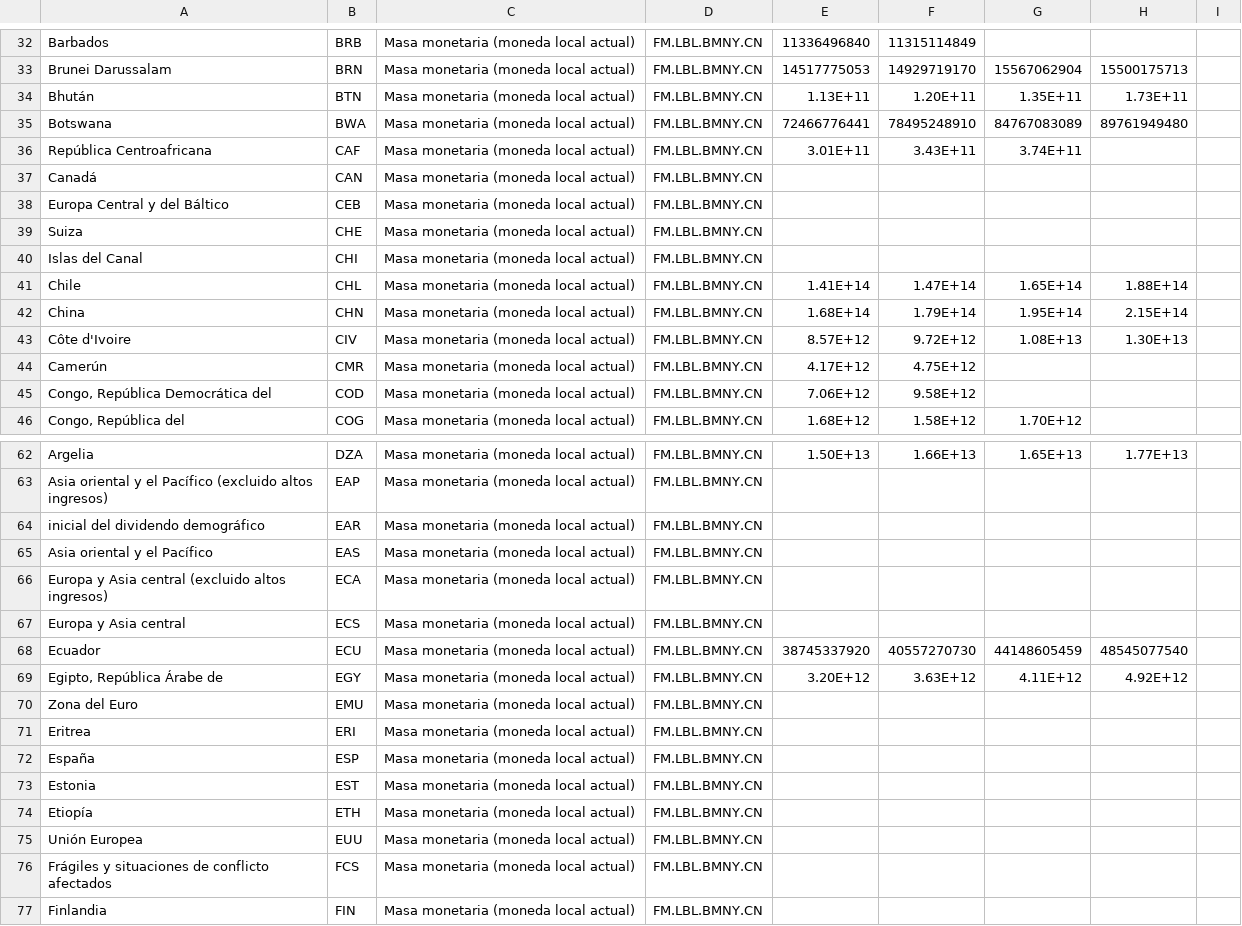
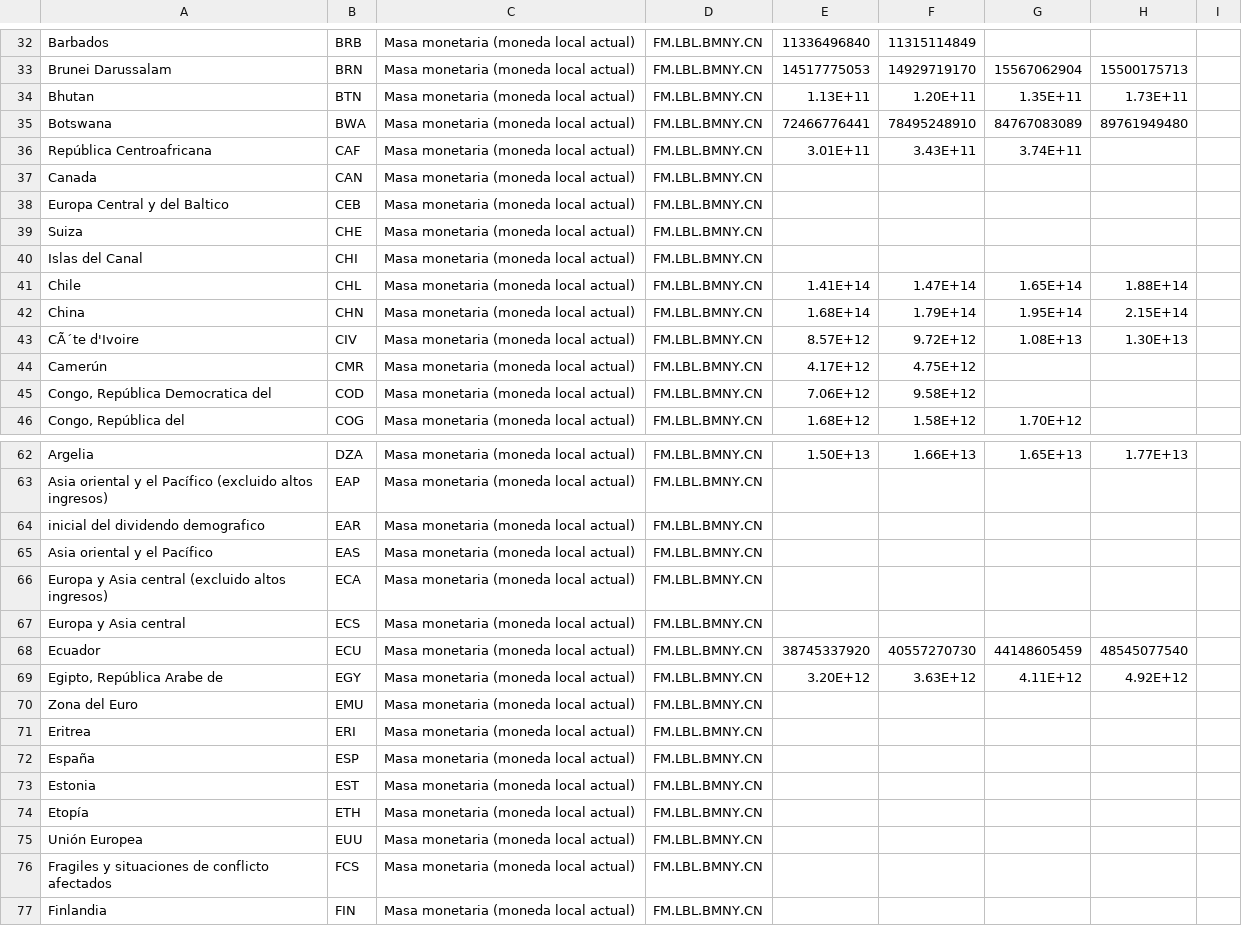
Before and after one commit to Juan-Monreal/etl-test, a CSV file: data/monetary_mass.csv, drawn as a sheet; only a part is shown, gaps mark what is left out; the diff covers the shown part only.

```diff
--- a/data/monetary_mass.csv
+++ b/data/monetary_mass.csv
@@ -33,7 +33,7 @@ Barbados,BRB,Masa monetaria (moneda local actual),FM.LBL.BMNY.CN,11336496840,113
 Brunei Darussalam,BRN,Masa monetaria (moneda local actual),FM.LBL.BMNY.CN,14517775053,14929719170,15567062904,15500175713,
-Bhután,BTN,Masa monetaria (moneda local actual),FM.LBL.BMNY.CN,1.13E+11,1.20E+11,1.35E+11,1.73E+11,
+Bhutan,BTN,Masa monetaria (moneda local actual),FM.LBL.BMNY.CN,1.13E+11,1.20E+11,1.35E+11,1.73E+11,
 Botswana,BWA,Masa monetaria (moneda local actual),FM.LBL.BMNY.CN,72466776441,78495248910,84767083089,89761949480,
 República Centroafricana,CAF,Masa monetaria (moneda local actual),FM.LBL.BMNY.CN,3.01E+11,3.43E+11,3.74E+11,,
-Canadá,CAN,Masa monetaria (moneda local actual),FM.LBL.BMNY.CN,,,,,
-Europa Central y del Báltico,CEB,Masa monetaria (moneda local actual),FM.LBL.BMNY.CN,,,,,
+Canada,CAN,Masa monetaria (moneda local actual),FM.LBL.BMNY.CN,,,,,
+Europa Central y del Baltico,CEB,Masa monetaria (moneda local actual),FM.LBL.BMNY.CN,,,,,
 Suiza,CHE,Masa monetaria (moneda local actual),FM.LBL.BMNY.CN,,,,,
@@ -42,5 +42,5 @@ Chile,CHL,Masa monetaria (moneda local actual),FM.LBL.BMNY.CN,1.41E+14,1.47E+14,
 China,CHN,Masa monetaria (moneda local actual),FM.LBL.BMNY.CN,1.68E+14,1.79E+14,1.95E+14,2.15E+14,
-Côte d'Ivoire,CIV,Masa monetaria (moneda local actual),FM.LBL.BMNY.CN,8.57E+12,9.72E+12,1.08E+13,1.30E+13,
+CÃ´te d'Ivoire,CIV,Masa monetaria (moneda local actual),FM.LBL.BMNY.CN,8.57E+12,9.72E+12,1.08E+13,1.30E+13,
 Camerún,CMR,Masa monetaria (moneda local actual),FM.LBL.BMNY.CN,4.17E+12,4.75E+12,,,
-"Congo, República Democrática del",COD,Masa monetaria (moneda local actual),FM.LBL.BMNY.CN,7.06E+12,9.58E+12,,,
+"Congo, República Democratica del",COD,Masa monetaria (moneda local actual),FM.LBL.BMNY.CN,7.06E+12,9.58E+12,,,
 "Congo, República del",COG,Masa monetaria (moneda local actual),FM.LBL.BMNY.CN,1.68E+12,1.58E+12,1.70E+12,,
@@ -64,2 +64,2 @@ Asia oriental y el Pacífico (excluido altos ingresos),EAP,Masa monetaria (moned
-inicial del dividendo demográfico,EAR,Masa monetaria (moneda local actual),FM.LBL.BMNY.CN,,,,,
+inicial del dividendo demografico,EAR,Masa monetaria (moneda local actual),FM.LBL.BMNY.CN,,,,,
 Asia oriental y el Pacífico,EAS,Masa monetaria (moneda local actual),FM.LBL.BMNY.CN,,,,,
@@ -68,3 +68,3 @@ Europa y Asia central,ECS,Masa monetaria (moneda local actual),FM.LBL.BMNY.CN,,,
 Ecuador,ECU,Masa monetaria (moneda local actual),FM.LBL.BMNY.CN,38745337920,40557270730,44148605459,48545077540,
-"Egipto, República Árabe de",EGY,Masa monetaria (moneda local actual),FM.LBL.BMNY.CN,3.20E+12,3.63E+12,4.11E+12,4.92E+12,
+"Egipto, República Arabe de",EGY,Masa monetaria (moneda local actual),FM.LBL.BMNY.CN,3.20E+12,3.63E+12,4.11E+12,4.92E+12,
 Zona del Euro,EMU,Masa monetaria (moneda local actual),FM.LBL.BMNY.CN,,,,,
@@ -73,5 +73,5 @@ España,ESP,Masa monetaria (moneda local actual),FM.LBL.BMNY.CN,,,,,
 Estonia,EST,Masa monetaria (moneda local actual),FM.LBL.BMNY.CN,,,,,
-Etiopía,ETH,Masa monetaria (moneda local actual),FM.LBL.BMNY.CN,,,,,
+Etopía,ETH,Masa monetaria (moneda local actual),FM.LBL.BMNY.CN,,,,,
 Unión Europea,EUU,Masa monetaria (moneda local actual),FM.LBL.BMNY.CN,,,,,
-Frágiles y situaciones de conflicto afectados,FCS,Masa monetaria (moneda local actual),FM.LBL.BMNY.CN,,,,,
+Fragiles y situaciones de conflicto afectados,FCS,Masa monetaria (moneda local actual),FM.LBL.BMNY.CN,,,,,
 Finlandia,FIN,Masa monetaria (moneda local actual),FM.LBL.BMNY.CN,,,,,
```
Also changed, not shown: 32 edited cells elsewhere in this file, data/average_education_latam.csv, data/commercial_bank_branches.csv, 7 other files.
